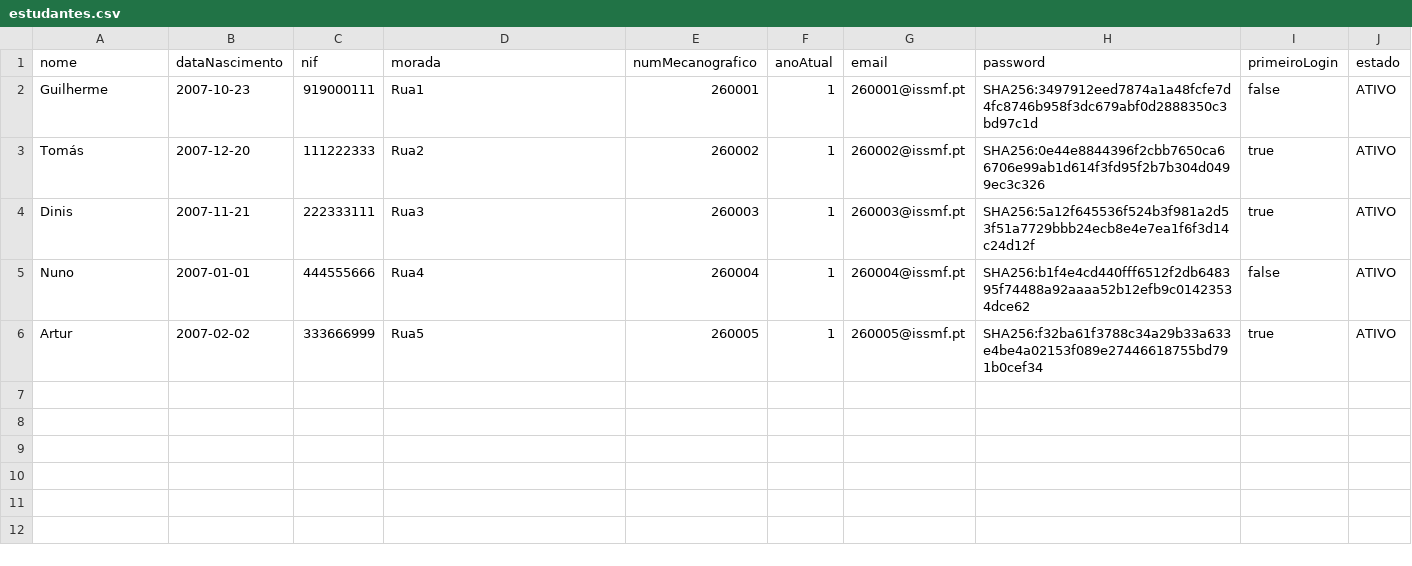
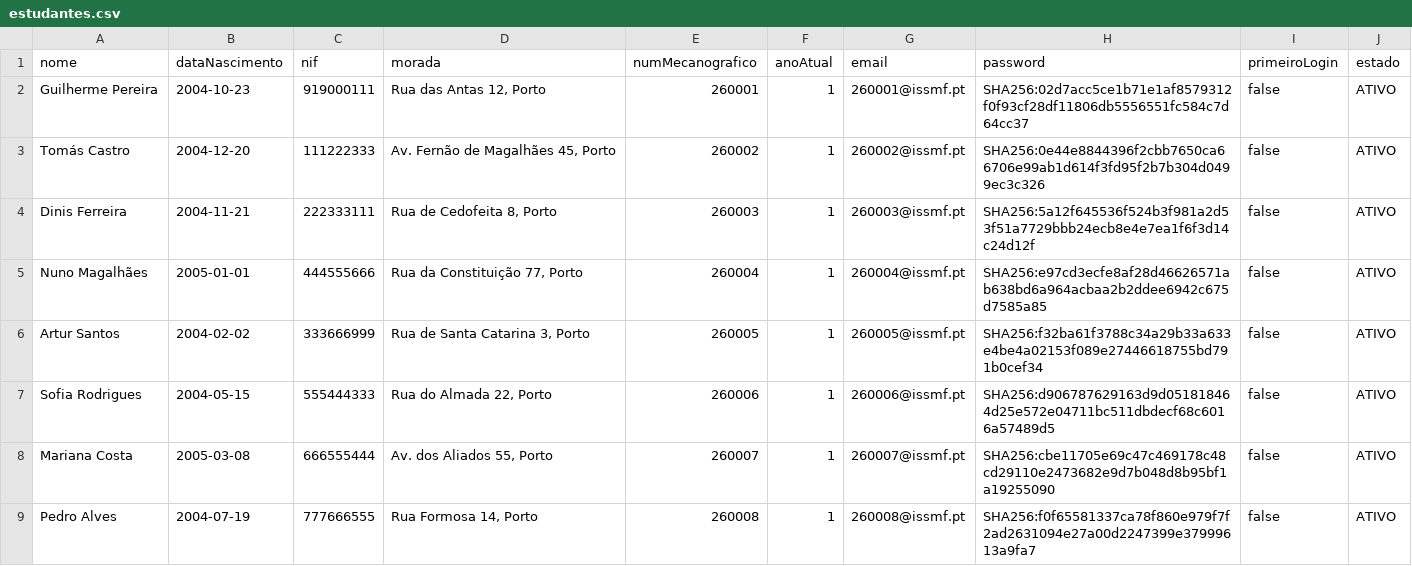
Before and after one commit to Guiizz/LP2-G4, a CSV file: csv/estudantes.csv, drawn as a sheet; only a part is shown; the diff covers the shown part only.

```diff
--- a/csv/estudantes.csv
+++ b/csv/estudantes.csv
@@ -1,6 +1,9 @@
 nome;dataNascimento;nif;morada;numMecanografico;anoAtual;email;password;primeiroLogin;estado
-Guilherme;2007-10-23;919000111;Rua1;260001;1;260001@issmf.pt;SHA256:3497912eed7874a1a48fcfe7d4fc8746b958f3dc679abf0d2888350c3bd97c1d;false;ATIVO
-Tomás;2007-12-20;111222333;Rua2;260002;1;260002@issmf.pt;SHA256:0e44e8844396f2cbb7650ca66706e99ab1d614f3fd95f2b7b304d0499ec3c326;true;ATIVO
-Dinis;2007-11-21;222333111;Rua3;260003;1;260003@issmf.pt;SHA256:5a12f645536f524b3f981a2d53f51a7729bbb24ecb8e4e7ea1f6f3d14c24d12f;true;ATIVO
-Nuno;2007-01-01;444555666;Rua4;260004;1;260004@issmf.pt;SHA256:b1f4e4cd440fff6512f2db648395f74488a92aaaa52b12efb9c01423534dce62;false;ATIVO
-Artur;2007-02-02;333666999;Rua5;260005;1;260005@issmf.pt;SHA256:f32ba61f3788c34a29b33a633e4be4a02153f089e27446618755bd791b0cef34;true;ATIVO
+Guilherme Pereira;2004-10-23;919000111;Rua das Antas 12, Porto;260001;1;260001@issmf.pt;SHA256:02d7acc5ce1b71e1af8579312f0f93cf28df11806db5556551fc584c7d64cc37;false;ATIVO
+Tomás Castro;2004-12-20;111222333;Av. Fernão de Magalhães 45, Porto;260002;1;260002@issmf.pt;SHA256:0e44e8844396f2cbb7650ca66706e99ab1d614f3fd95f2b7b304d0499ec3c326;false;ATIVO
+Dinis Ferreira;2004-11-21;222333111;Rua de Cedofeita 8, Porto;260003;1;260003@issmf.pt;SHA256:5a12f645536f524b3f981a2d53f51a7729bbb24ecb8e4e7ea1f6f3d14c24d12f;false;ATIVO
+Nuno Magalhães;2005-01-01;444555666;Rua da Constituição 77, Porto;260004;1;260004@issmf.pt;SHA256:e97cd3ecfe8af28d46626571ab638bd6a964acbaa2b2ddee6942c675d7585a85;false;ATIVO
+Artur Santos;2004-02-02;333666999;Rua de Santa Catarina 3, Porto;260005;1;260005@issmf.pt;SHA256:f32ba61f3788c34a29b33a633e4be4a02153f089e27446618755bd791b0cef34;false;ATIVO
+Sofia Rodrigues;2004-05-15;555444333;Rua do Almada 22, Porto;260006;1;260006@issmf.pt;SHA256:d906787629163d9d051818464d25e572e04711bc511dbdecf68c6016a57489d5;false;ATIVO
+Mariana Costa;2005-03-08;666555444;Av. dos Aliados 55, Porto;260007;1;260007@issmf.pt;SHA256:cbe11705e69c47c469178c48cd29110e2473682e9d7b048d8b95bf1a19255090;false;ATIVO
+Pedro Alves;2004-07-19;777666555;Rua Formosa 14, Porto;260008;1;260008@issmf.pt;SHA256:f0f65581337ca78f860e979f7f2ad2631094e27a00d2247399e37999613a9fa7;false;ATIVO
```
Also changed, not shown: 7 added rows elsewhere in this file, csv/cursos.csv, csv/docentes.csv, 6 other files.
